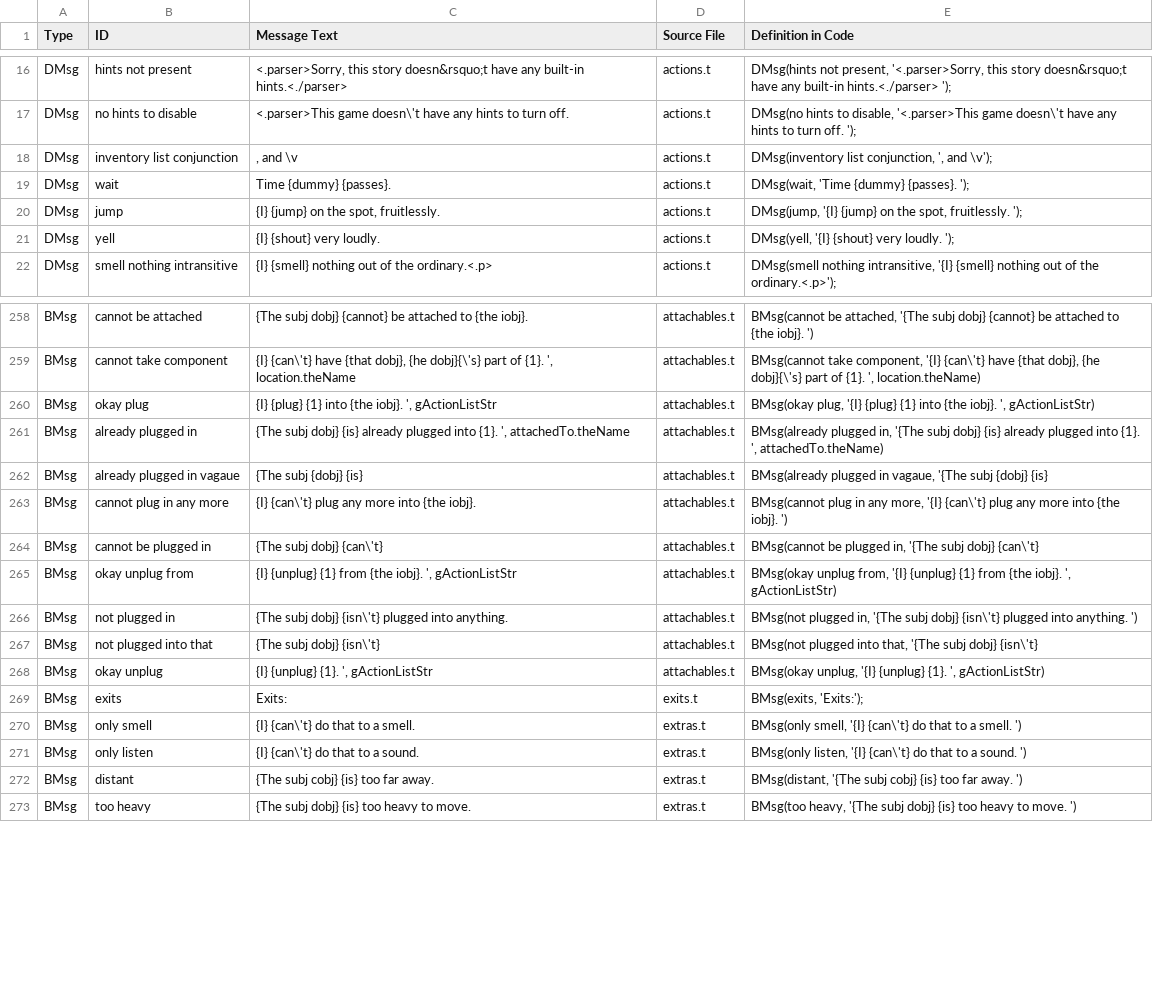
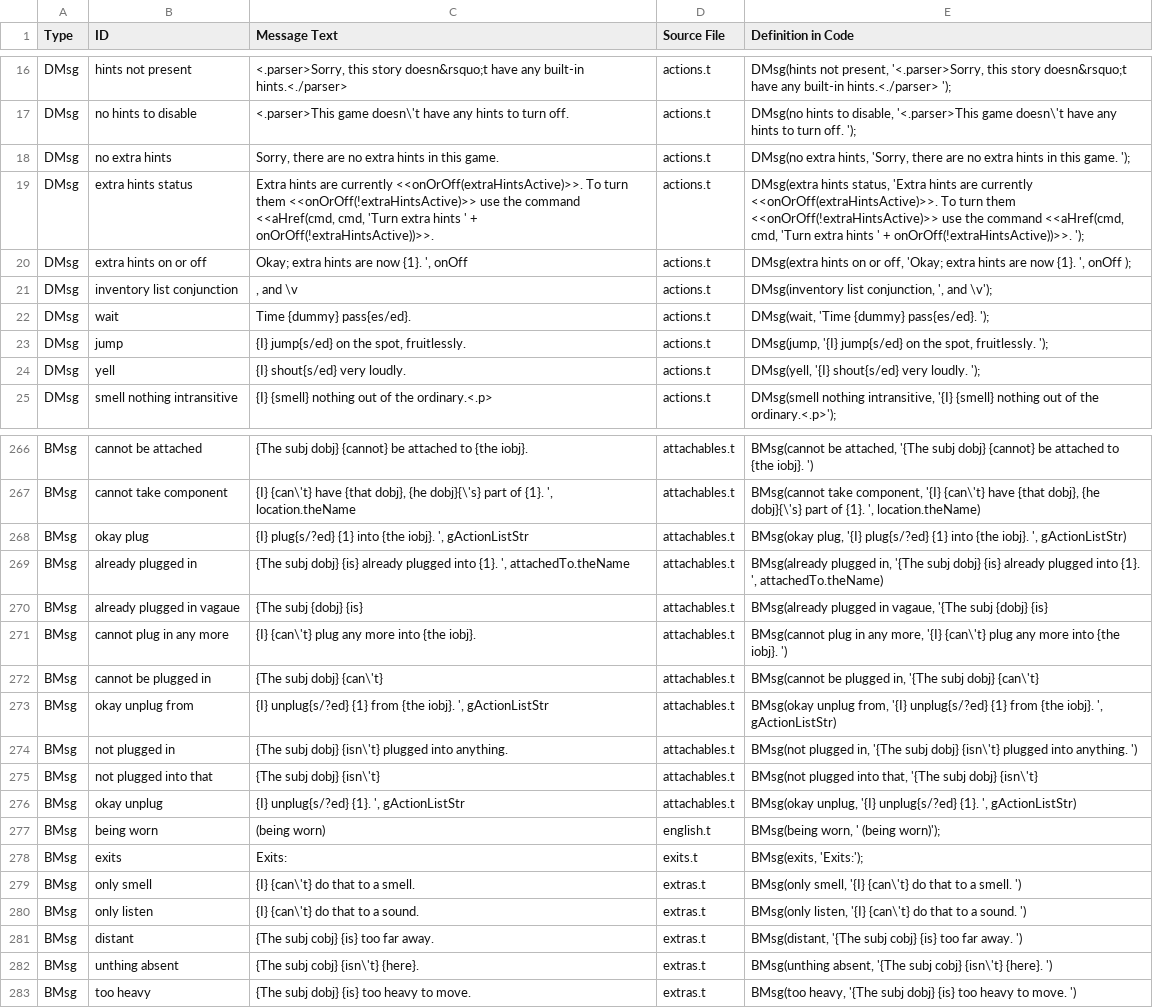
Before and after one commit to EricEve/adv3lite, a CSV file: manual/tads3lite_msgs.csv, drawn as a sheet; only a part is shown, gaps mark what is left out; the diff covers the shown part only.

```diff
--- a/manual/tads3lite_msgs.csv
+++ b/manual/tads3lite_msgs.csv
@@ -17,6 +17,9 @@
 "DMsg","no hints to disable","<.parser>This game doesn\'t have any hints to turn off.","actions.t","DMsg(no hints to disable, '<.parser>This game doesn\'t have any hints to turn off. ');"
+"DMsg","no extra hints","Sorry, there are no extra hints in this game.","actions.t","DMsg(no extra hints, 'Sorry, there are no extra hints in this game. ');"
+"DMsg","extra hints status","Extra hints are currently <<onOrOff(extraHintsActive)>>. To turn them <<onOrOff(!extraHintsActive)>> use the command <<aHref(cmd, cmd, 'Turn extra hints ' + onOrOff(!extraHintsActive))>>.","actions.t","DMsg(extra hints status, 'Extra hints are currently <<onOrOff(extraHintsActive)>>. To turn them <<onOrOff(!extraHintsActive)>> use the command <<aHref(cmd, cmd, 'Turn extra hints ' + onOrOff(!extraHintsActive))>>. ');"
+"DMsg","extra hints on or off","Okay; extra hints are now {1}. ', onOff","actions.t","DMsg(extra hints on or off, 'Okay; extra hints are now {1}. ', onOff );"
 "DMsg","inventory list conjunction",", and \v","actions.t","DMsg(inventory list conjunction, ', and \v');"
-"DMsg","wait","Time {dummy} {passes}.","actions.t","DMsg(wait, 'Time {dummy} {passes}. ');"
-"DMsg","jump","{I} {jump} on the spot, fruitlessly.","actions.t","DMsg(jump, '{I} {jump} on the spot, fruitlessly. ');"
-"DMsg","yell","{I} {shout} very loudly.","actions.t","DMsg(yell, '{I} {shout} very loudly. ');"
+"DMsg","wait","Time {dummy} pass{es/ed}.","actions.t","DMsg(wait, 'Time {dummy} pass{es/ed}. ');"
+"DMsg","jump","{I} jump{s/ed} on the spot, fruitlessly.","actions.t","DMsg(jump, '{I} jump{s/ed} on the spot, fruitlessly. ');"
+"DMsg","yell","{I} shout{s/ed} very loudly.","actions.t","DMsg(yell, '{I} shout{s/ed} very loudly. ');"
 "DMsg","smell nothing intransitive","{I} {smell} nothing out of the ordinary.<.p>","actions.t","DMsg(smell nothing intransitive, '{I} {smell} nothing out of the ordinary.<.p>');"
@@ -259,3 +267,3 @@
 "BMsg","cannot take component","{I} {can\'t} have {that dobj}, {he dobj}{\'s} part of {1}. ', location.theName","attachables.t","BMsg(cannot take component, '{I} {can\'t} have {that dobj}, {he dobj}{\'s} part of {1}. ', location.theName) "
-"BMsg","okay plug","{I} {plug} {1} into {the iobj}. ', gActionListStr","attachables.t","BMsg(okay plug, '{I} {plug} {1} into {the iobj}. ', gActionListStr) "
+"BMsg","okay plug","{I} plug{s/?ed} {1} into {the iobj}. ', gActionListStr","attachables.t","BMsg(okay plug, '{I} plug{s/?ed} {1} into {the iobj}. ', gActionListStr) "
 "BMsg","already plugged in","{The subj dobj} {is} already plugged into {1}. ', attachedTo.theName","attachables.t","BMsg(already plugged in, '{The subj dobj} {is} already plugged into {1}. ', attachedTo.theName)"
@@ -264,6 +272,7 @@
 "BMsg","cannot be plugged in","{The subj dobj} {can\'t}","attachables.t","BMsg(cannot be plugged in, '{The subj dobj} {can\'t}"
-"BMsg","okay unplug from","{I} {unplug} {1} from {the iobj}. ', gActionListStr","attachables.t","BMsg(okay unplug from, '{I} {unplug} {1} from {the iobj}. ', gActionListStr)"
+"BMsg","okay unplug from","{I} unplug{s/?ed} {1} from {the iobj}. ', gActionListStr","attachables.t","BMsg(okay unplug from, '{I} unplug{s/?ed} {1} from {the iobj}. ', gActionListStr)"
 "BMsg","not plugged in","{The subj dobj} {isn\'t} plugged into anything.","attachables.t","BMsg(not plugged in, '{The subj dobj} {isn\'t} plugged into anything. ') "
 "BMsg","not plugged into that","{The subj dobj} {isn\'t}","attachables.t","BMsg(not plugged into that, '{The subj dobj} {isn\'t}"
-"BMsg","okay unplug","{I} {unplug} {1}. ', gActionListStr","attachables.t","BMsg(okay unplug, '{I} {unplug} {1}. ', gActionListStr)"
+"BMsg","okay unplug","{I} unplug{s/?ed} {1}. ', gActionListStr","attachables.t","BMsg(okay unplug, '{I} unplug{s/?ed} {1}. ', gActionListStr)"
+"BMsg","being worn"," (being worn)","english.t","BMsg(being worn, ' (being worn)');"
 "BMsg","exits","Exits:","exits.t","BMsg(exits, 'Exits:');"
@@ -272,2 +281,3 @@
 "BMsg","distant","{The subj cobj} {is} too far away.","extras.t","BMsg(distant, '{The subj cobj} {is} too far away. ')"
+"BMsg","unthing absent","{The subj cobj} {isn\'t} {here}.","extras.t","BMsg(unthing absent, '{The subj cobj} {isn\'t} {here}. ')"
 "BMsg","too heavy","{The subj dobj} {is} too heavy to move.","extras.t","BMsg(too heavy, '{The subj dobj} {is} too heavy to move. ')"
```
Also changed, not shown: 6 added rows and 124 edited cells elsewhere in this file, 36 other files.
